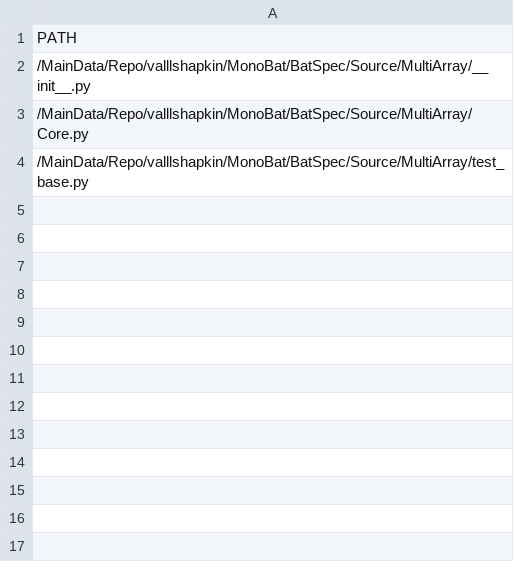
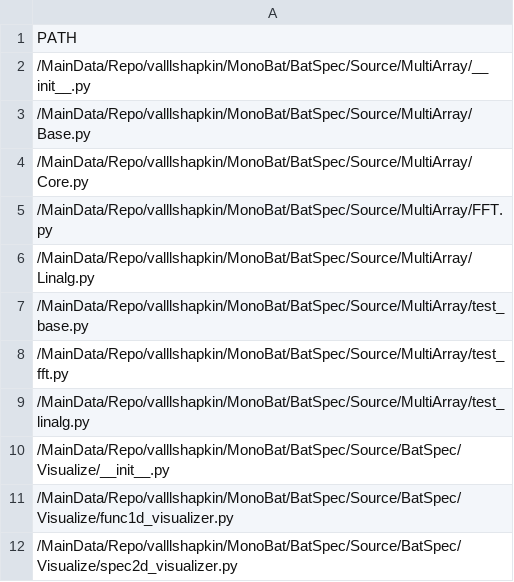
Before and after one commit to valllshapkin/BatSpec, a CSV file: Source/MultiArray/.texting/main.csv, drawn as a sheet.

```diff
--- a/Source/MultiArray/.texting/main.csv
+++ b/Source/MultiArray/.texting/main.csv
@@ -2,3 +2,11 @@ PATH
 /MainData/Repo/valllshapkin/MonoBat/BatSpec/Source/MultiArray/__init__.py
+/MainData/Repo/valllshapkin/MonoBat/BatSpec/Source/MultiArray/Base.py
 /MainData/Repo/valllshapkin/MonoBat/BatSpec/Source/MultiArray/Core.py
+/MainData/Repo/valllshapkin/MonoBat/BatSpec/Source/MultiArray/FFT.py
+/MainData/Repo/valllshapkin/MonoBat/BatSpec/Source/MultiArray/Linalg.py
 /MainData/Repo/valllshapkin/MonoBat/BatSpec/Source/MultiArray/test_base.py
+/MainData/Repo/valllshapkin/MonoBat/BatSpec/Source/MultiArray/test_fft.py
+/MainData/Repo/valllshapkin/MonoBat/BatSpec/Source/MultiArray/test_linalg.py
+/MainData/Repo/valllshapkin/MonoBat/BatSpec/Source/BatSpec/Visualize/__init__.py
+/MainData/Repo/valllshapkin/MonoBat/BatSpec/Source/BatSpec/Visualize/func1d_visualizer.py
+/MainData/Repo/valllshapkin/MonoBat/BatSpec/Source/BatSpec/Visualize/spec2d_visualizer.py
```
Also changed, not shown: 16 other files.
